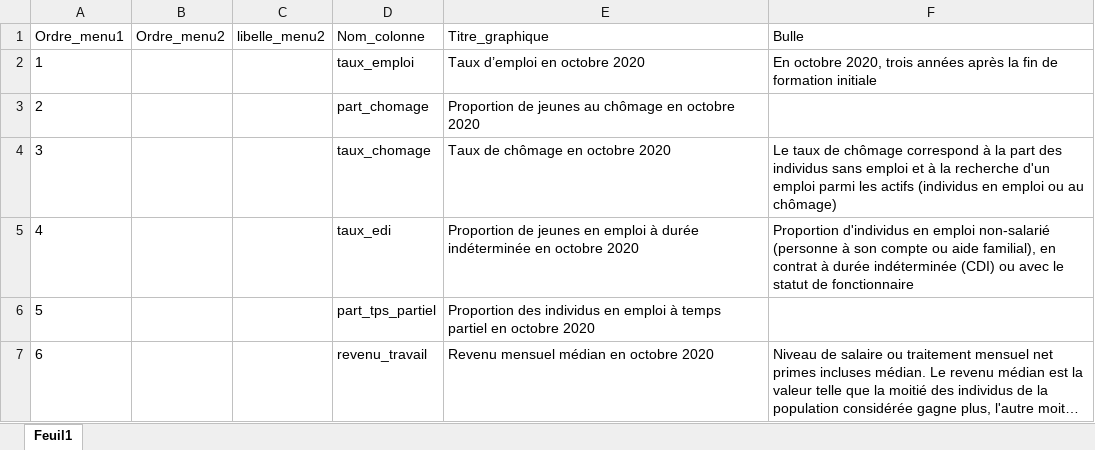
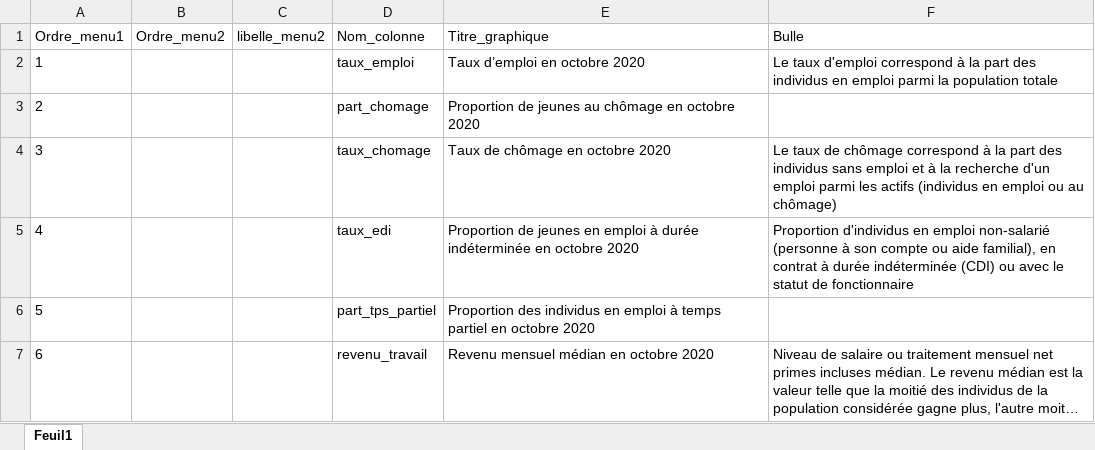
Before and after one commit to cereq-open/cereq-dataviz, an Excel workbook: data/variables_INEGALITES.xlsx, sheet Feuil1, drawn as a sheet; only a part is shown; long unchanged cells end in …; values as stored, in another font and other column widths than the file's, no borders; the diff names each change by its address in the sheet, - before the commit and + after, or states it on an @@ line.

```diff
--- a/data/variables_INEGALITES.xlsx (sheet Feuil1)
+++ b/data/variables_INEGALITES.xlsx (sheet Feuil1)
-F2 (Bulle): En octobre 2020, trois années après la fin de formation initiale
+F2 (Bulle): Le taux d'emploi correspond à la part des individus en emploi parmi la population totale
```
Also changed, not shown: 4 other files.
